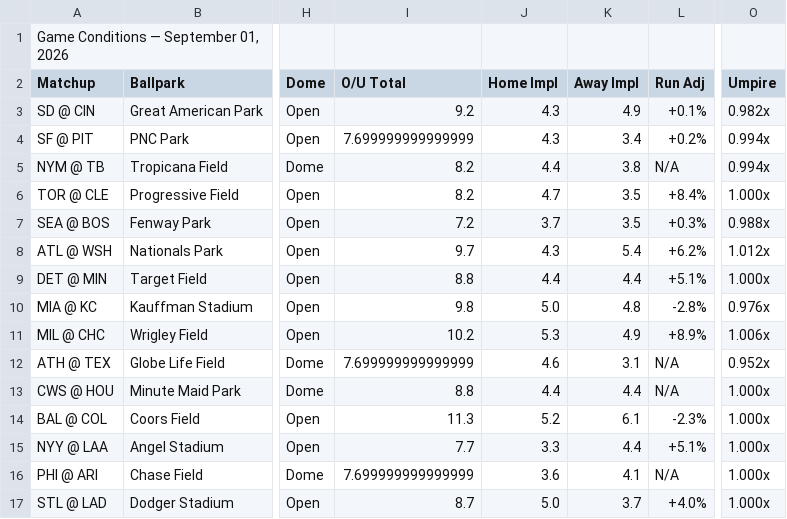
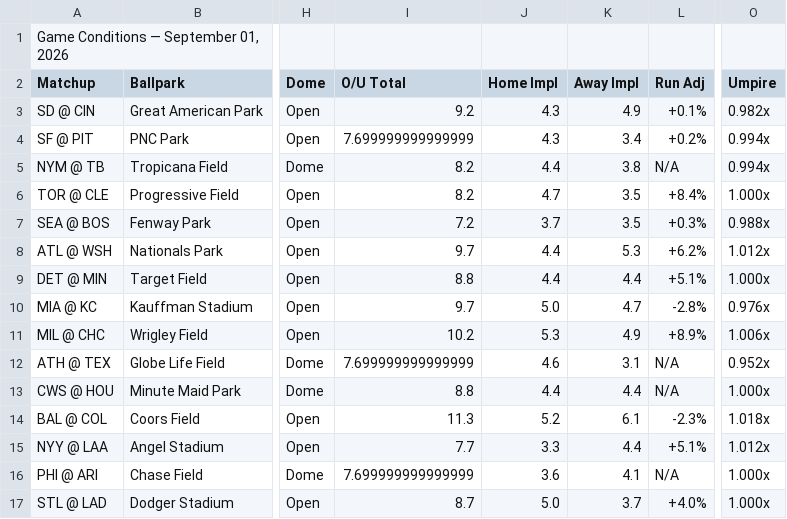
Before and after one commit to nocompharrison/MLB-HR-Model, a CSV file: outputs/current_conditions.csv, drawn as a sheet; only a part is shown, gaps mark what is left out; the diff names each change by its address in the sheet, - before the commit and + after, or states it on an @@ line.

Commit message:
Auto-update outputs/current_conditions.csv — 2026-09-01 17:36

```diff
--- a/outputs/current_conditions.csv
+++ b/outputs/current_conditions.csv
-J8 (Home Impl): 4.3
+J8 (Home Impl): 4.4
-K8 (Away Impl): 5.4
+K8 (Away Impl): 5.3
-I10 (O/U Total): 9.8
+I10 (O/U Total): 9.7
-K10 (Away Impl): 4.8
+K10 (Away Impl): 4.7
-O14 (Umpire): 1.000x
+O14 (Umpire): 1.018x
-O15 (Umpire): 1.000x
+O15 (Umpire): 1.012x
```
